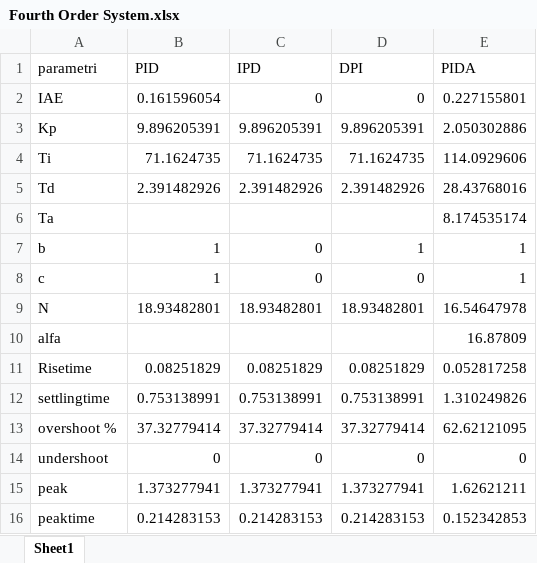
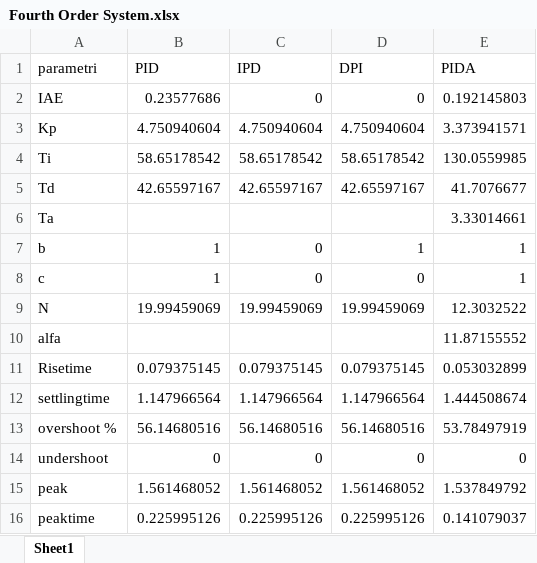
Before and after one commit to marco-milanesi/PID-PIDA-GAtuning, an Excel workbook: Fourth Order System.xlsx, sheet Sheet1, drawn as a sheet; values as stored, in another font and other column widths than the file's, no borders; the diff names each change by its address in the sheet, - before the commit and + after, or states it on an @@ line.

```diff
--- a/Fourth Order System.xlsx (sheet Sheet1)
+++ b/Fourth Order System.xlsx (sheet Sheet1)
-B2 (PID): 0.161596054
+B2 (PID): 0.23577686
-E2 (PIDA): 0.227155801
+E2 (PIDA): 0.192145803
-B3 (PID): 9.896205391
+B3 (PID): 4.750940604
-C3 (IPD): 9.896205391
+C3 (IPD): 4.750940604
-D3 (DPI): 9.896205391
+D3 (DPI): 4.750940604
-E3 (PIDA): 2.050302886
+E3 (PIDA): 3.373941571
-B4 (PID): 71.1624735
+B4 (PID): 58.65178542
-C4 (IPD): 71.1624735
+C4 (IPD): 58.65178542
-D4 (DPI): 71.1624735
+D4 (DPI): 58.65178542
-E4 (PIDA): 114.0929606
+E4 (PIDA): 130.0559985
-B5 (PID): 2.391482926
+B5 (PID): 42.65597167
-C5 (IPD): 2.391482926
+C5 (IPD): 42.65597167
-D5 (DPI): 2.391482926
+D5 (DPI): 42.65597167
-E5 (PIDA): 28.43768016
+E5 (PIDA): 41.7076677
-E6 (PIDA): 8.174535174
+E6 (PIDA): 3.33014661
-B9 (PID): 18.93482801
+B9 (PID): 19.99459069
-C9 (IPD): 18.93482801
+C9 (IPD): 19.99459069
-D9 (DPI): 18.93482801
+D9 (DPI): 19.99459069
-E9 (PIDA): 16.54647978
+E9 (PIDA): 12.3032522
-E10 (PIDA): 16.87809
+E10 (PIDA): 11.87155552
-B11 (PID): 0.08251829
+B11 (PID): 0.079375145
-C11 (IPD): 0.08251829
+C11 (IPD): 0.079375145
-D11 (DPI): 0.08251829
+D11 (DPI): 0.079375145
-E11 (PIDA): 0.052817258
+E11 (PIDA): 0.053032899
-B12 (PID): 0.753138991
+B12 (PID): 1.147966564
-C12 (IPD): 0.753138991
+C12 (IPD): 1.147966564
-D12 (DPI): 0.753138991
+D12 (DPI): 1.147966564
-E12 (PIDA): 1.310249826
+E12 (PIDA): 1.444508674
-B13 (PID): 37.32779414
+B13 (PID): 56.14680516
-C13 (IPD): 37.32779414
+C13 (IPD): 56.14680516
-D13 (DPI): 37.32779414
+D13 (DPI): 56.14680516
-E13 (PIDA): 62.62121095
+E13 (PIDA): 53.78497919
-B15 (PID): 1.373277941
+B15 (PID): 1.561468052
-C15 (IPD): 1.373277941
+C15 (IPD): 1.561468052
-D15 (DPI): 1.373277941
+D15 (DPI): 1.561468052
-E15 (PIDA): 1.62621211
+E15 (PIDA): 1.537849792
-B16 (PID): 0.214283153
+B16 (PID): 0.225995126
-C16 (IPD): 0.214283153
+C16 (IPD): 0.225995126
-D16 (DPI): 0.214283153
+D16 (DPI): 0.225995126
-E16 (PIDA): 0.152342853
+E16 (PIDA): 0.141079037
```
Also changed, not shown: 4 other files.
